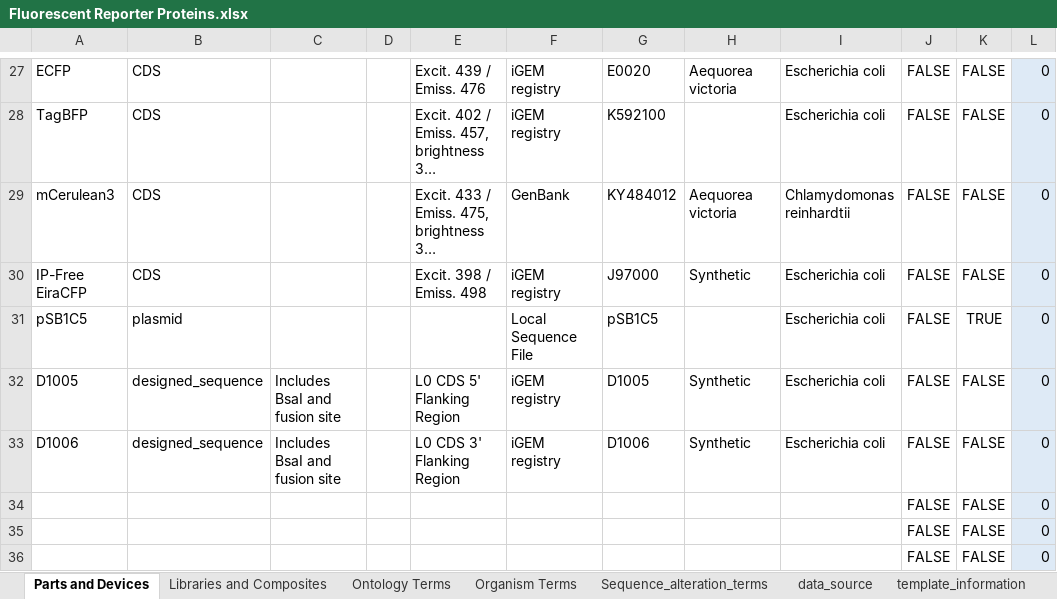
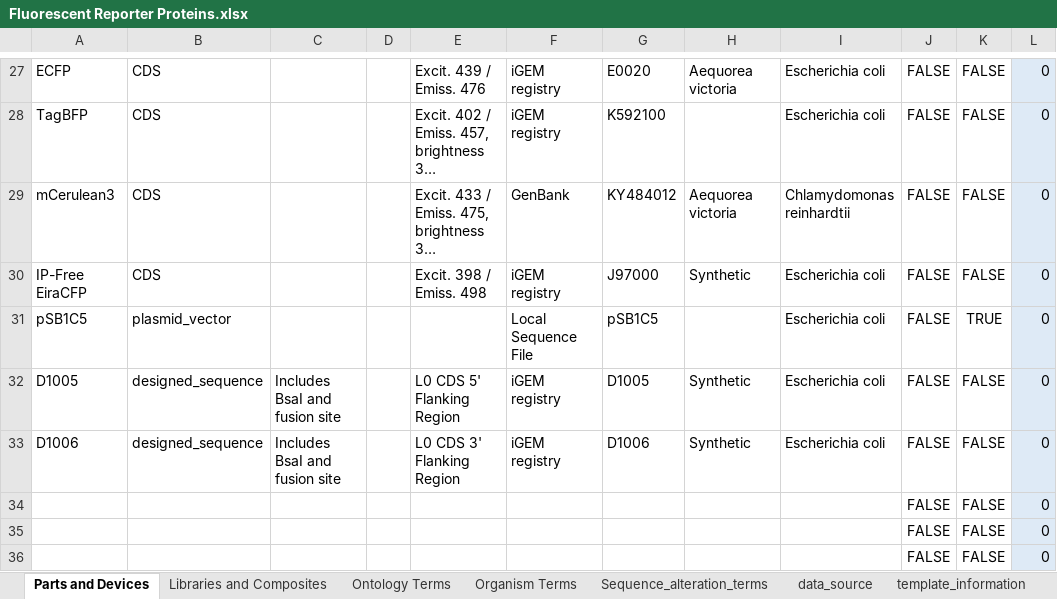
Before and after one commit to iGEM-Engineering/iGEM-distribution, an Excel workbook: Fluorescent Reporter Proteins/Fluorescent Reporter Proteins.xlsx, sheet Parts and Devices, drawn as a sheet; only a part is shown, gaps mark what is left out; long unchanged cells end in …; values as stored, in another font and other column widths than the file's, no borders; table styles not drawn; the diff names each change by its address in the sheet, - before the commit and + after, or states it on an @@ line.

Commit message:
- changed pSB1C5 role from plasmid to plasmid_vector

```diff
--- a/Fluorescent Reporter Proteins/Fluorescent Reporter Proteins.xlsx (sheet Parts and Devices)
+++ b/Fluorescent Reporter Proteins/Fluorescent Reporter Proteins.xlsx (sheet Parts and Devices)
-B31: plasmid
+B31: plasmid_vector
```
